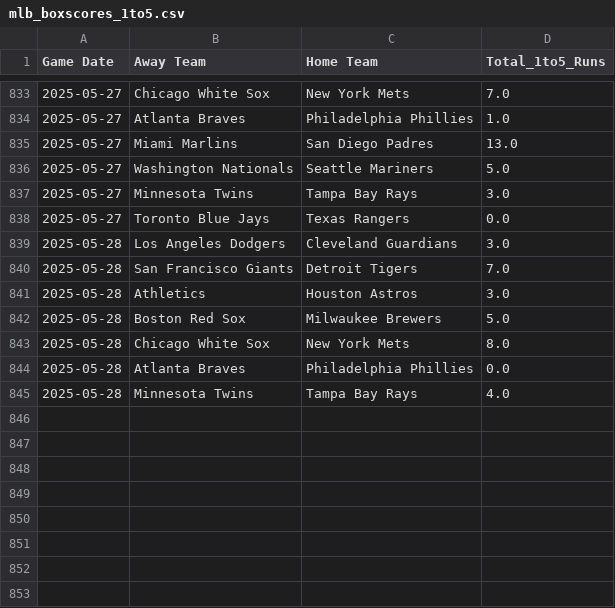
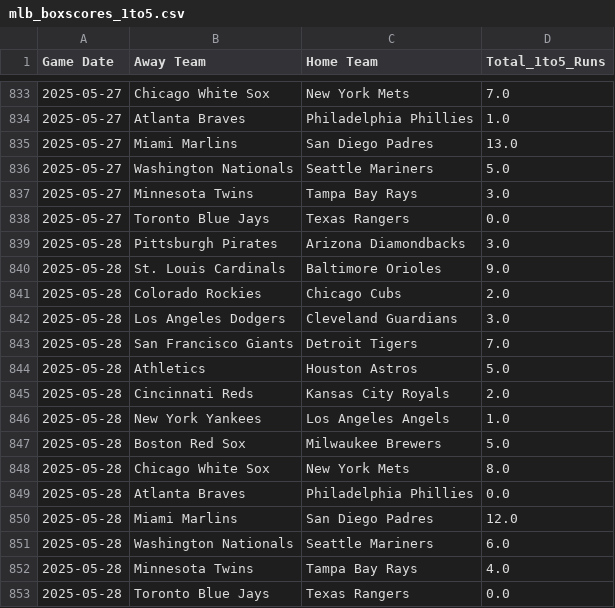
Before and after one commit to radgator13/boosted-innings-1-5, a CSV file: data/mlb_boxscores_1to5.csv, drawn as a sheet; only a part is shown, gaps mark what is left out.

```diff
--- a/data/mlb_boxscores_1to5.csv
+++ b/data/mlb_boxscores_1to5.csv
@@ -838,5 +838,10 @@ Game Date,Away Team,Home Team,Total_1to5_Runs
 2025-05-27,Toronto Blue Jays,Texas Rangers,0.0
+2025-05-28,Pittsburgh Pirates,Arizona Diamondbacks,3.0
+2025-05-28,St. Louis Cardinals,Baltimore Orioles,9.0
+2025-05-28,Colorado Rockies,Chicago Cubs,2.0
 2025-05-28,Los Angeles Dodgers,Cleveland Guardians,3.0
 2025-05-28,San Francisco Giants,Detroit Tigers,7.0
-2025-05-28,Athletics,Houston Astros,3.0
+2025-05-28,Athletics,Houston Astros,5.0
+2025-05-28,Cincinnati Reds,Kansas City Royals,2.0
+2025-05-28,New York Yankees,Los Angeles Angels,1.0
 2025-05-28,Boston Red Sox,Milwaukee Brewers,5.0
@@ -844,2 +849,5 @@ Game Date,Away Team,Home Team,Total_1to5_Runs
 2025-05-28,Atlanta Braves,Philadelphia Phillies,0.0
+2025-05-28,Miami Marlins,San Diego Padres,12.0
+2025-05-28,Washington Nationals,Seattle Mariners,6.0
 2025-05-28,Minnesota Twins,Tampa Bay Rays,4.0
+2025-05-28,Toronto Blue Jays,Texas Rangers,0.0
```
Also changed, not shown: data/mlb_boxscores_full.csv, data/mlb_predictions.csv, 5 other files.
